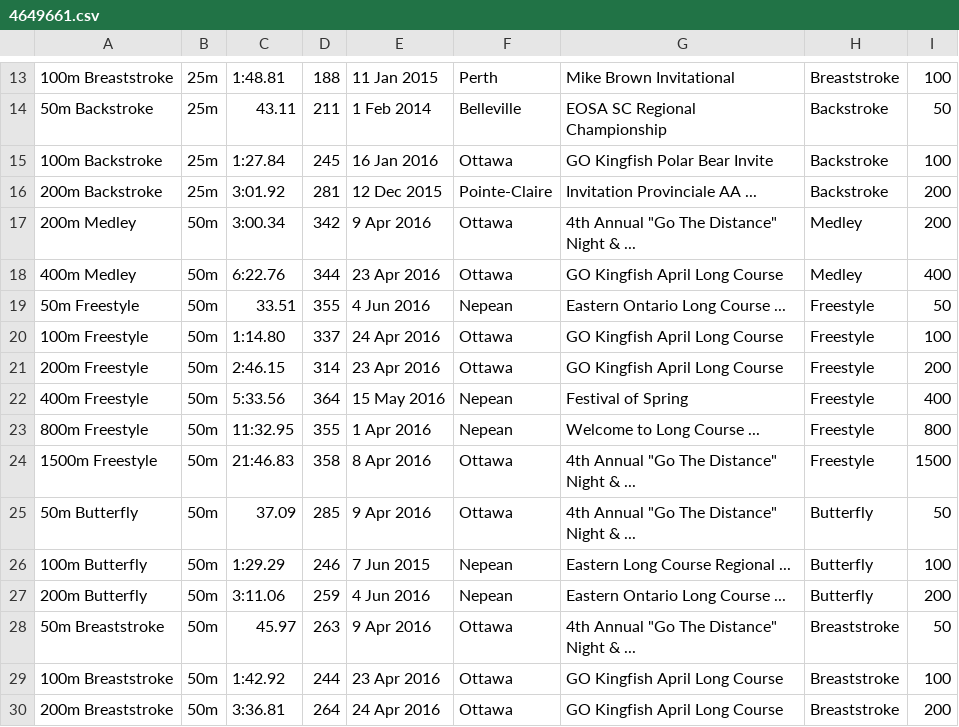
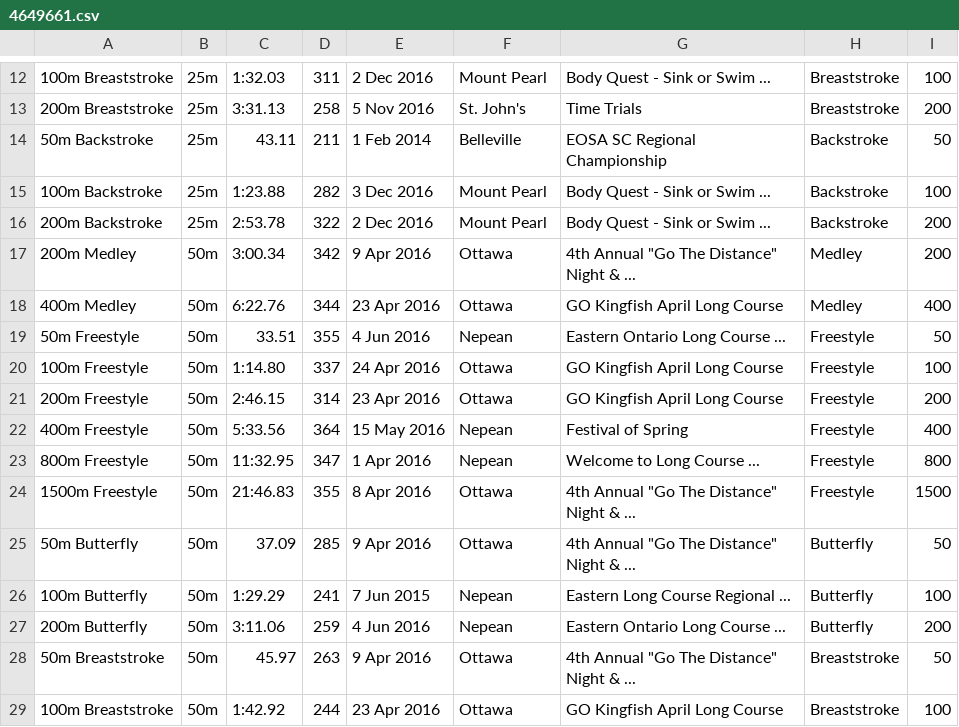
Before and after one commit to Subject2Risk/swim-report, a CSV file: swim-data/4649661.csv, drawn as a sheet; only a part is shown, gaps mark what is left out; the shorter side is filled out with more unchanged rows; the diff covers the shown part only.

Commit message:
Added Elsa's times.

```diff
--- a/swim-data/4649661.csv
+++ b/swim-data/4649661.csv
@@ -13,5 +12,6 @@
-100m Breaststroke,25m,1:48.81,188,11 Jan 2015,Perth,Mike Brown Invitational,Breaststroke,100
+100m Breaststroke,25m,1:32.03,311,2 Dec 2016,Mount Pearl,Body Quest - Sink or Swim ...,Breaststroke,100
+200m Breaststroke,25m,3:31.13,258,5 Nov 2016,St. John's,Time Trials,Breaststroke,200
 50m Backstroke,25m,43.11,211,1 Feb 2014,Belleville,EOSA SC Regional Championship,Backstroke,50
-100m Backstroke,25m,1:27.84,245,16 Jan 2016,Ottawa,GO Kingfish Polar Bear Invite,Backstroke,100
-200m Backstroke,25m,3:01.92,281,12 Dec 2015,Pointe-Claire,Invitation Provinciale AA ...,Backstroke,200
+100m Backstroke,25m,1:23.88,282,3 Dec 2016,Mount Pearl,Body Quest - Sink or Swim ...,Backstroke,100
+200m Backstroke,25m,2:53.78,322,2 Dec 2016,Mount Pearl,Body Quest - Sink or Swim ...,Backstroke,200
 200m Medley,50m,3:00.34,342,9 Apr 2016,Ottawa,4th Annual "Go The Distance" Night & ...,Medley,200
@@ -22,6 +22,6 @@
 400m Freestyle,50m,5:33.56,364,15 May 2016,Nepean,Festival of Spring,Freestyle,400
-800m Freestyle,50m,11:32.95,355,1 Apr 2016,Nepean,Welcome to Long Course ...,Freestyle,800
-1500m Freestyle,50m,21:46.83,358,8 Apr 2016,Ottawa,4th Annual "Go The Distance" Night & ...,Freestyle,1500
+800m Freestyle,50m,11:32.95,347,1 Apr 2016,Nepean,Welcome to Long Course ...,Freestyle,800
+1500m Freestyle,50m,21:46.83,355,8 Apr 2016,Ottawa,4th Annual "Go The Distance" Night & ...,Freestyle,1500
 50m Butterfly,50m,37.09,285,9 Apr 2016,Ottawa,4th Annual "Go The Distance" Night & ...,Butterfly,50
-100m Butterfly,50m,1:29.29,246,7 Jun 2015,Nepean,Eastern Long Course Regional ...,Butterfly,100
+100m Butterfly,50m,1:29.29,241,7 Jun 2015,Nepean,Eastern Long Course Regional ...,Butterfly,100
 200m Butterfly,50m,3:11.06,259,4 Jun 2016,Nepean,Eastern Ontario Long Course ...,Butterfly,200
```
Also changed, not shown: 2 added rows, 3 removed rows and 29 edited cells elsewhere in this file.
